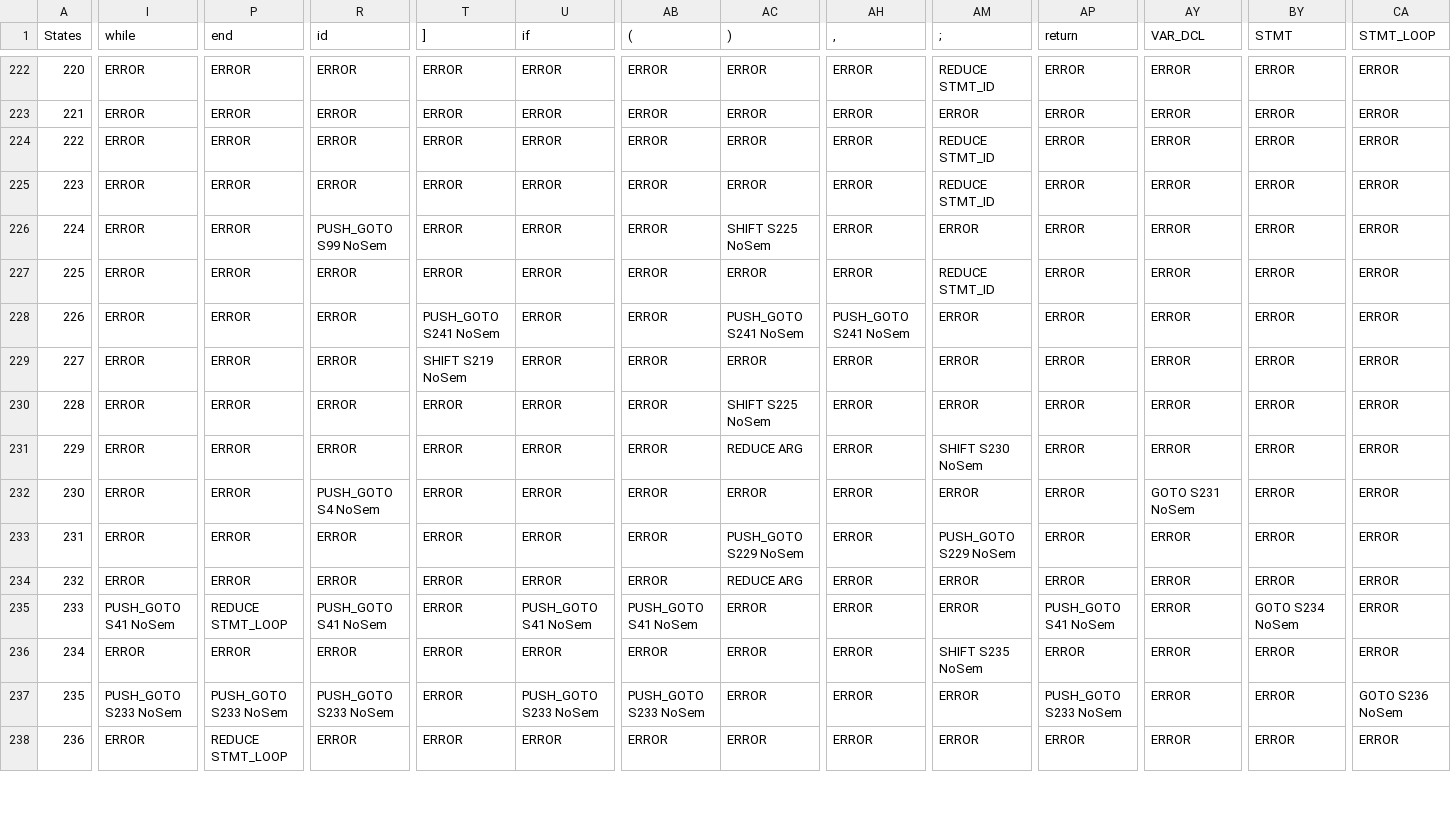
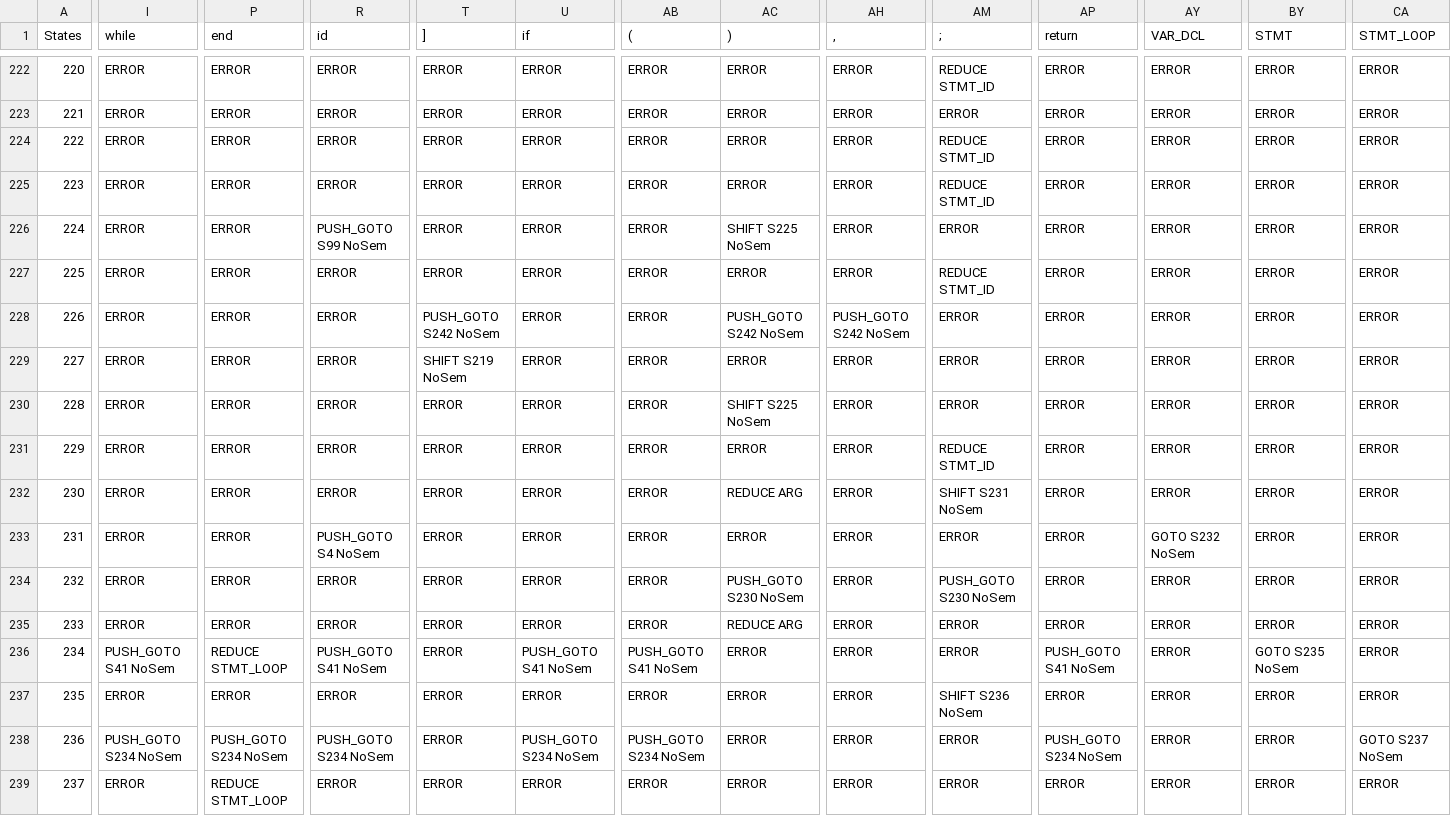
Before and after one commit to garjania/Compiler, a CSV file: Grammar/table.csv, drawn as a sheet; only a part is shown, gaps mark what is left out; addresses are those after the commit; rows hold the shown columns only; the diff covers the shown part only; the diff names each change by its address in the sheet, - before the commit and + after, or states it on an @@ line.

```diff
--- a/Grammar/table.csv
+++ b/Grammar/table.csv
-T228 (]): PUSH_GOTO S241 NoSem
+T228 (]): PUSH_GOTO S242 NoSem
-AC228 ()): PUSH_GOTO S241 NoSem
+AC228 ()): PUSH_GOTO S242 NoSem
-AH228 (,): PUSH_GOTO S241 NoSem
+AH228 (,): PUSH_GOTO S242 NoSem
+row 231: 229 | ERROR | ERROR | ERROR | ERROR | ERROR | ERROR | ERROR | ERROR | REDUCE STMT_ID | ERROR | ERROR | ERROR | ERROR
@@ column A (States) renumbered from row 232 down @@
-AM232 (;): SHIFT S230 NoSem
+AM232 (;): SHIFT S231 NoSem
-AY233 (VAR_DCL): GOTO S231 NoSem
+AY233 (VAR_DCL): GOTO S232 NoSem
-AC234 ()): PUSH_GOTO S229 NoSem
+AC234 ()): PUSH_GOTO S230 NoSem
-AM234 (;): PUSH_GOTO S229 NoSem
+AM234 (;): PUSH_GOTO S230 NoSem
-BY236 (STMT): GOTO S234 NoSem
+BY236 (STMT): GOTO S235 NoSem
-AM237 (;): SHIFT S235 NoSem
+AM237 (;): SHIFT S236 NoSem
-I238 (while): PUSH_GOTO S233 NoSem
+I238 (while): PUSH_GOTO S234 NoSem
-P238 (end): PUSH_GOTO S233 NoSem
+P238 (end): PUSH_GOTO S234 NoSem
-R238 (id): PUSH_GOTO S233 NoSem
+R238 (id): PUSH_GOTO S234 NoSem
-U238 (if): PUSH_GOTO S233 NoSem
+U238 (if): PUSH_GOTO S234 NoSem
-AB238 ((): PUSH_GOTO S233 NoSem
+AB238 ((): PUSH_GOTO S234 NoSem
-AP238 (return): PUSH_GOTO S233 NoSem
+AP238 (return): PUSH_GOTO S234 NoSem
-CA238 (STMT_LOOP): GOTO S236 NoSem
+CA238 (STMT_LOOP): GOTO S237 NoSem
```
Also changed, not shown: 73 edited cells elsewhere in this file, 3 other files.
